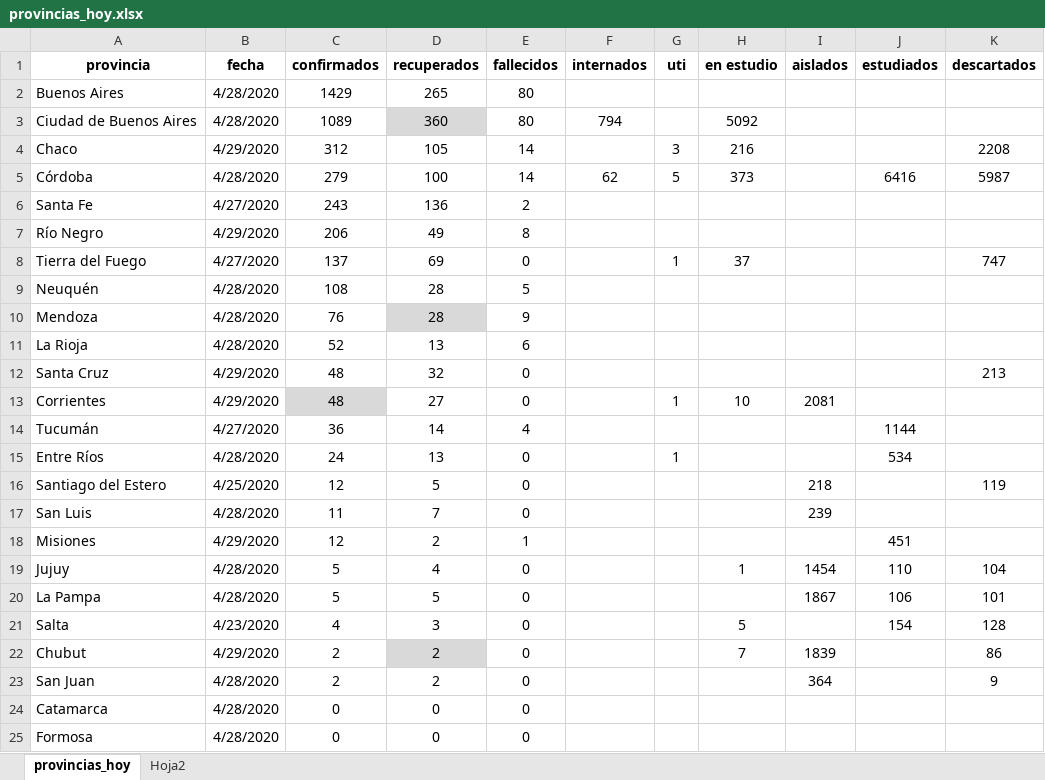
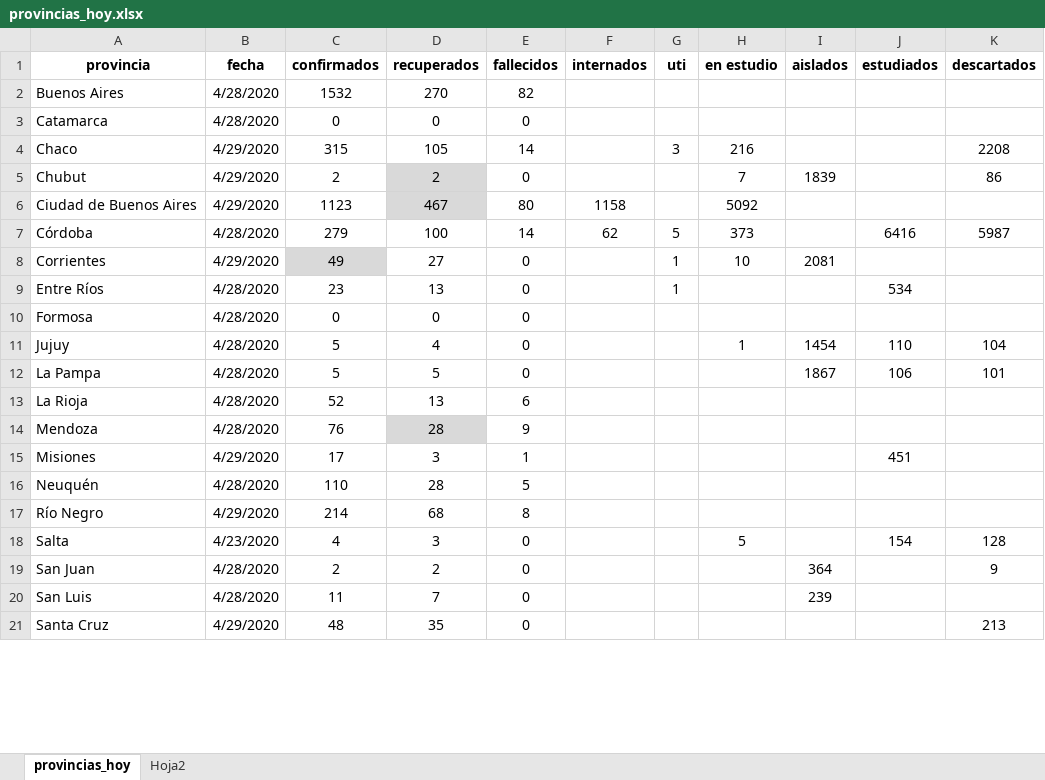
Before and after one commit to retamars/COVID, an Excel workbook: data/provincias_hoy.xlsx, sheet provincias_hoy, drawn as a sheet; only a part is shown; values as stored, in another font and other column widths than the file's, no borders; removed rows and columns are numbered as before the commit, all else as after; the diff covers the shown part only; the diff names each change by its address in the sheet, - before the commit and + after, or states it on an @@ line.

```diff
--- a/data/provincias_hoy.xlsx (sheet provincias_hoy)
+++ b/data/provincias_hoy.xlsx (sheet provincias_hoy)
-C2 (confirmados): 1429
+C2 (confirmados): 1532
-D2 (recuperados): 265
+D2 (recuperados): 270
-E2 (fallecidos): 80
+E2 (fallecidos): 82
-row 3: Ciudad de Buenos Aires | 4/28/2020 | 1089 | 360 | 80 | 794 |  | 5092
@@ row 24 moved to row 3: Catamarca @@
-C4 (confirmados): 312
+C4 (confirmados): 315
@@ row 22 moved to row 5: Chubut @@
+row 6: Ciudad de Buenos Aires | 4/29/2020 | 1123 | 467 | 80 | 1158 |  | 5092
-row 6: Santa Fe | 4/27/2020 | 243 | 136 | 2
-row 7: Río Negro | 4/29/2020 | 206 | 49 | 8
-row 8: Tierra del Fuego | 4/27/2020 | 137 | 69 | 0 |  | 1 | 37 |  |  | 747
-row 9: Neuquén | 4/28/2020 | 108 | 28 | 5
-row 12: Santa Cruz | 4/29/2020 | 48 | 32 | 0 |  |  |  |  |  | 213
-C8 (confirmados): 48
+C8 (confirmados): 49
@@ row 14 moved to row 25: Tucumán @@
-C9 (confirmados): 24
+C9 (confirmados): 23
-row 16: Santiago del Estero | 4/25/2020 | 12 | 5 | 0 |  |  |  | 218 |  | 119
-row 18: Misiones | 4/29/2020 | 12 | 2 | 1 |  |  |  |  | 451
@@ row 25 moved to row 10: Formosa @@
@@ row 11 moved to row 13: La Rioja @@
@@ row 10 moved to row 14: Mendoza @@
+row 15: Misiones | 4/29/2020 | 17 | 3 | 1 |  |  |  |  | 451
+row 16: Neuquén | 4/28/2020 | 110 | 28 | 5
+row 17: Río Negro | 4/29/2020 | 214 | 68 | 8
@@ row 17 moved to row 20: San Luis @@
+row 21: Santa Cruz | 4/29/2020 | 48 | 35 | 0 |  |  |  |  |  | 213
```
Also changed, not shown: 3 added rows elsewhere in this sheet, 16 other files.
